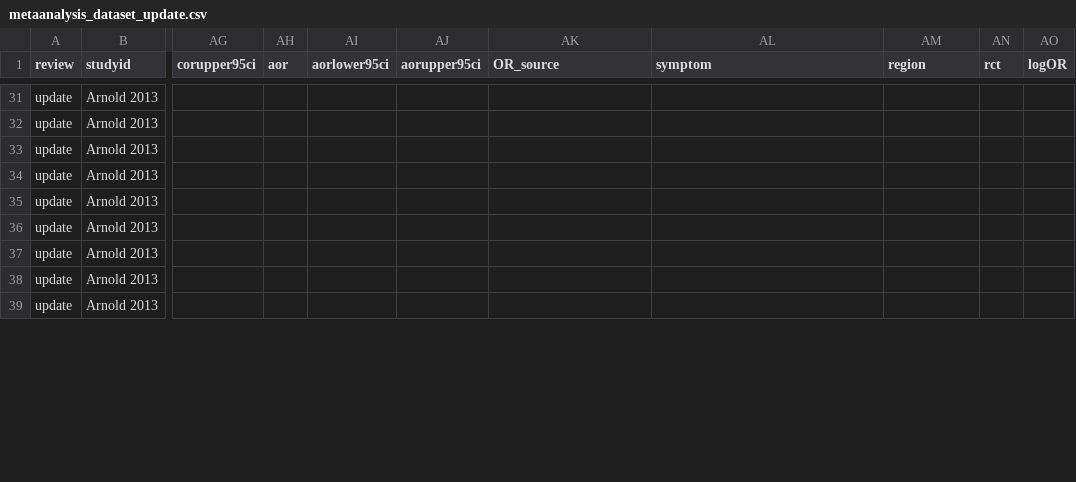
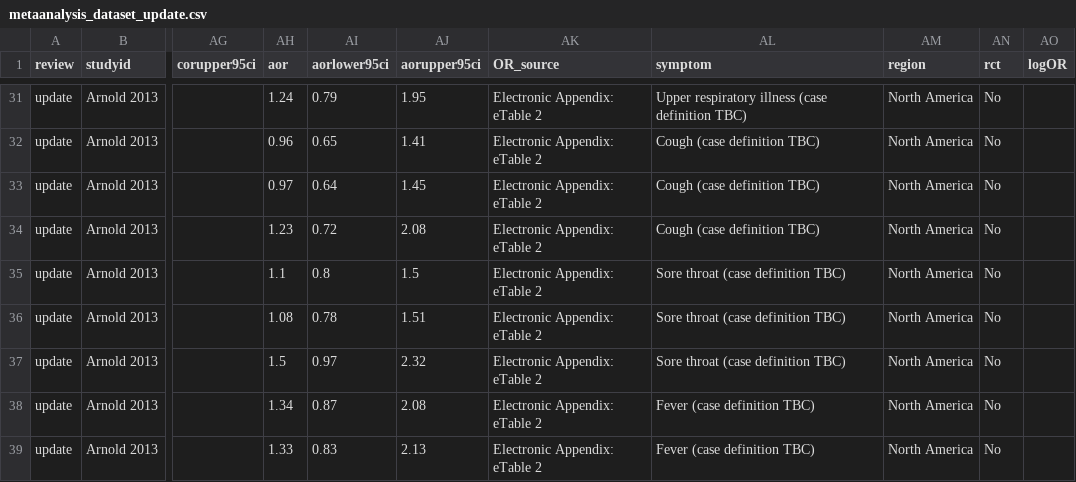
Before and after one commit to befriendabacterium/leonardetal2018SRMAupdate_review, a CSV file: data/metaanalysis_dataset_update.csv, drawn as a sheet; only a part is shown, gaps mark what is left out; the diff covers the shown part only; the diff names each change by its address in the sheet, - before the commit and + after, or states it on an @@ line.

Commit message:
Extract ORs for additional symptom categories (Arnold 2013)

```diff
--- a/data/metaanalysis_dataset_update.csv
+++ b/data/metaanalysis_dataset_update.csv
-AH31 (aor): (empty)
+AH31 (aor): 1.24
-AI31 (aorlower95ci): (empty)
+AI31 (aorlower95ci): 0.79
-AJ31 (aorupper95ci): (empty)
+AJ31 (aorupper95ci): 1.95
-AK31:AK39 (OR_source): (empty)
+AK31:AK39 (OR_source): Electronic Appendix: eTable 2
-AL31 (symptom): (empty)
+AL31 (symptom): Upper respiratory illness (case definition TBC)
-AM31:AM39 (region): (empty)
+AM31:AM39 (region): North America
-AN31:AN39 (rct): (empty)
+AN31:AN39 (rct): No
-AH32 (aor): (empty)
+AH32 (aor): 0.96
-AI32 (aorlower95ci): (empty)
+AI32 (aorlower95ci): 0.65
-AJ32 (aorupper95ci): (empty)
+AJ32 (aorupper95ci): 1.41
-AL32:AL34 (symptom): (empty)
+AL32:AL34 (symptom): Cough (case definition TBC)
-AH33 (aor): (empty)
+AH33 (aor): 0.97
-AI33 (aorlower95ci): (empty)
+AI33 (aorlower95ci): 0.64
-AJ33 (aorupper95ci): (empty)
+AJ33 (aorupper95ci): 1.45
-AH34 (aor): (empty)
+AH34 (aor): 1.23
-AI34 (aorlower95ci): (empty)
+AI34 (aorlower95ci): 0.72
-AJ34 (aorupper95ci): (empty)
+AJ34 (aorupper95ci): 2.08
-AH35 (aor): (empty)
+AH35 (aor): 1.1
-AI35 (aorlower95ci): (empty)
+AI35 (aorlower95ci): 0.8
-AJ35 (aorupper95ci): (empty)
+AJ35 (aorupper95ci): 1.5
-AL35:AL37 (symptom): (empty)
+AL35:AL37 (symptom): Sore throat (case definition TBC)
-AH36 (aor): (empty)
+AH36 (aor): 1.08
-AI36 (aorlower95ci): (empty)
+AI36 (aorlower95ci): 0.78
-AJ36 (aorupper95ci): (empty)
+AJ36 (aorupper95ci): 1.51
-AH37 (aor): (empty)
+AH37 (aor): 1.5
-AI37 (aorlower95ci): (empty)
+AI37 (aorlower95ci): 0.97
-AJ37 (aorupper95ci): (empty)
+AJ37 (aorupper95ci): 2.32
-AH38 (aor): (empty)
+AH38 (aor): 1.34
-AI38 (aorlower95ci): (empty)
+AI38 (aorlower95ci): 0.87
-AJ38 (aorupper95ci): (empty)
+AJ38 (aorupper95ci): 2.08
-AL38:AL39 (symptom): (empty)
+AL38:AL39 (symptom): Fever (case definition TBC)
-AH39 (aor): (empty)
+AH39 (aor): 1.33
-AI39 (aorlower95ci): (empty)
+AI39 (aorlower95ci): 0.83
-AJ39 (aorupper95ci): (empty)
+AJ39 (aorupper95ci): 2.13
```
Also changed, not shown: 74 edited cells elsewhere in this file.
